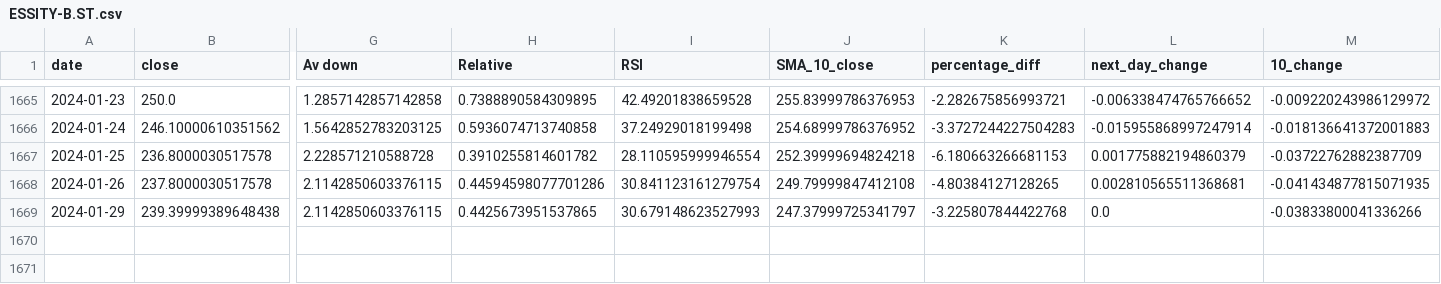
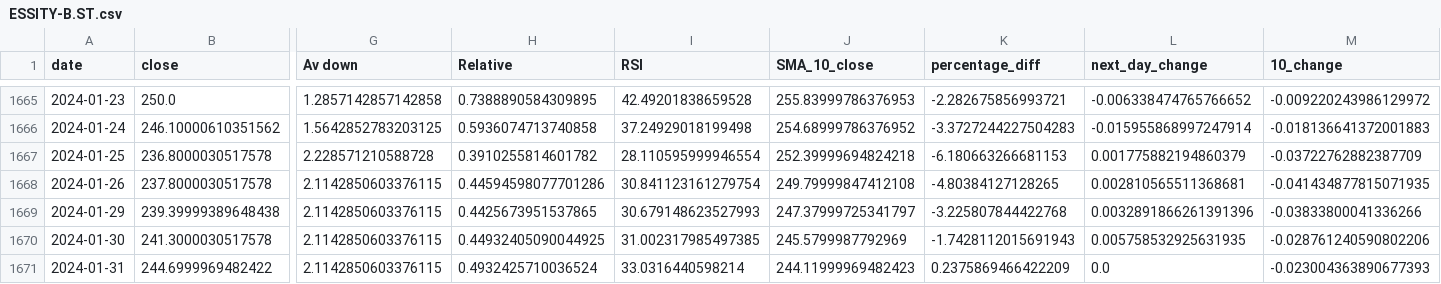
Before and after one commit to Lukassolna/Stock_predictor, a CSV file: new_csv_files/ESSITY-B.ST.csv, drawn as a sheet; only a part is shown, gaps mark what is left out; rows hold the shown columns only; the diff names each change by its address in the sheet, - before the commit and + after, or states it on an @@ line.

```diff
--- a/new_csv_files/ESSITY-B.ST.csv
+++ b/new_csv_files/ESSITY-B.ST.csv
-L1669 (next_day_change): 0.0
+L1669 (next_day_change): 0.0032891866261391396
+row 1670: 2024-01-30 | 241.3000030517578 | 2.1142850603376115 | 0.44932405090044925 | 31.002317985497385 | 245.5799987792969 | -1.7428112015691943 | 0.005758532925631935 | -0.028761240590802206
+row 1671: 2024-01-31 | 244.6999969482422 | 2.1142850603376115 | 0.4932425710036524 | 33.0316440598214 | 244.11999969482423 | 0.2375869466422209 | 0.0 | -0.023004363890677393
```
Also changed, not shown: new_csv_files/EVO.ST.csv, new_csv_files/SBB-B.ST.csv, 42 other files.
